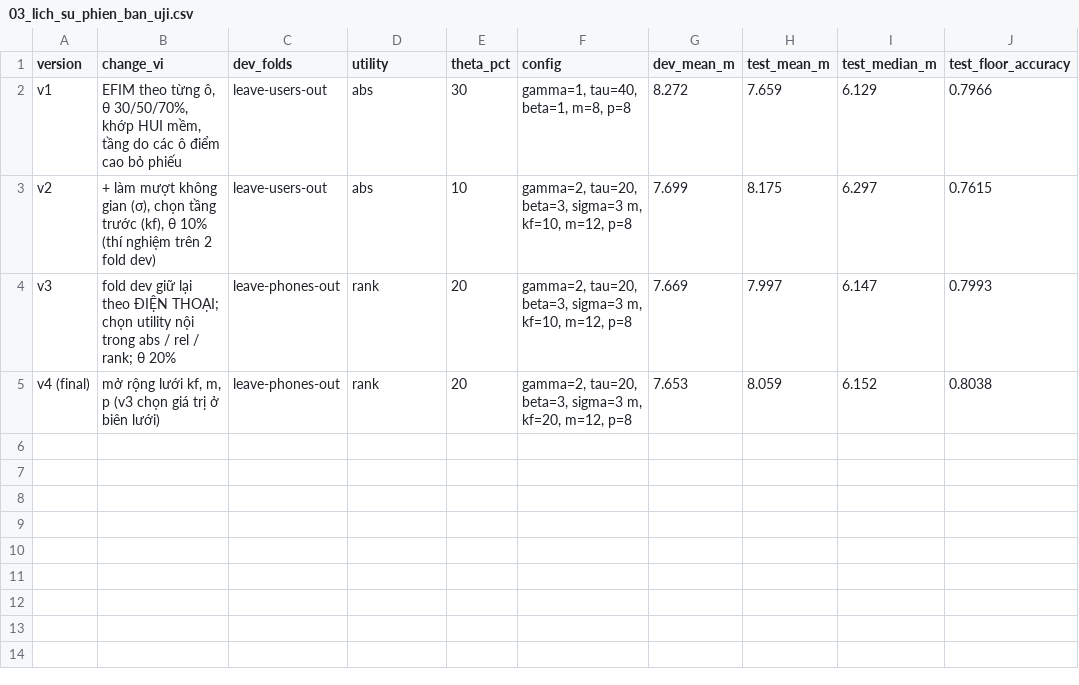
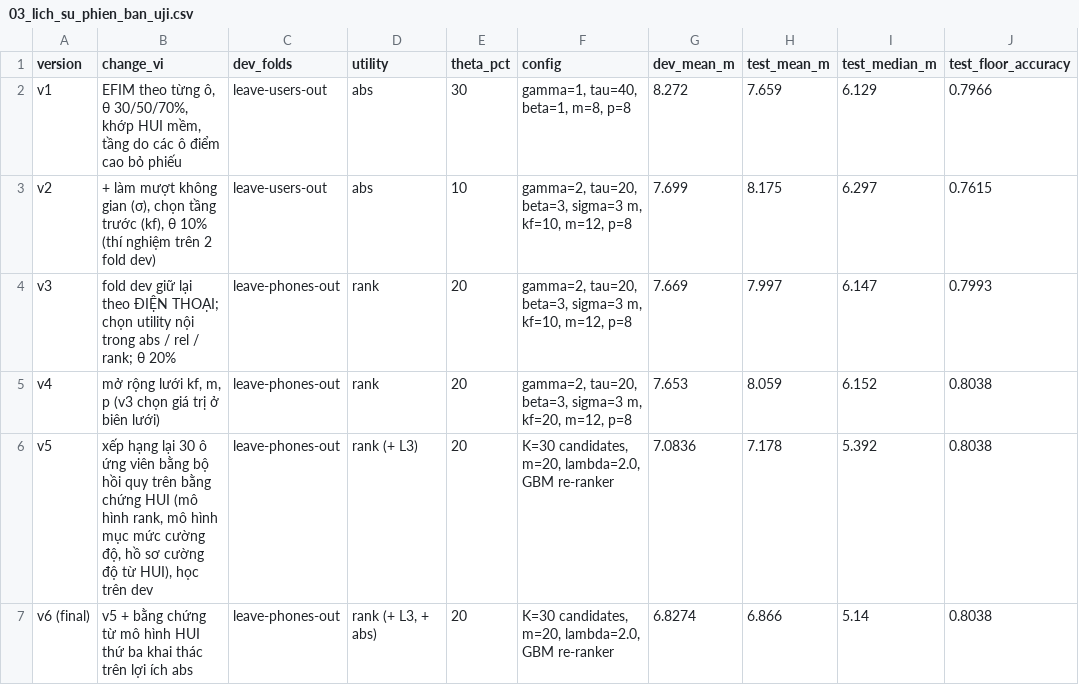
Before and after one commit to ThaiTaka/HUIM-IPS-, a CSV file: BAOCAO/so_lieu/03_lich_su_phien_ban_uji.csv, drawn as a sheet.

```diff
--- a/BAOCAO/so_lieu/03_lich_su_phien_ban_uji.csv
+++ b/BAOCAO/so_lieu/03_lich_su_phien_ban_uji.csv
@@ -4,2 +4,4 @@ v2,"+ làm mượt không gian (σ), chọn tầng trước (kf), θ 10% (thí n
 v3,fold dev giữ lại theo ĐIỆN THOẠI; chọn utility nội trong abs / rel / rank; θ 20%,leave-phones-out,rank,20,"gamma=2, tau=20, beta=3, sigma=3 m, kf=10, m=12, p=8",7.669,7.997,6.147,0.7993
-v4 (final),"mở rộng lưới kf, m, p (v3 chọn giá trị ở biên lưới)",leave-phones-out,rank,20,"gamma=2, tau=20, beta=3, sigma=3 m, kf=20, m=12, p=8",7.653,8.059,6.152,0.8038
+v4,"mở rộng lưới kf, m, p (v3 chọn giá trị ở biên lưới)",leave-phones-out,rank,20,"gamma=2, tau=20, beta=3, sigma=3 m, kf=20, m=12, p=8",7.653,8.059,6.152,0.8038
+v5,"xếp hạng lại 30 ô ứng viên bằng bộ hồi quy trên bằng chứng HUI (mô hình rank, mô hình mục mức cường độ, hồ sơ cường độ từ HUI), học trên dev",leave-phones-out,rank (+ L3),20,"K=30 candidates, m=20, lambda=2.0, GBM re-ranker",7.0836,7.178,5.392,0.8038
+v6 (final),v5 + bằng chứng từ mô hình HUI thứ ba khai thác trên lợi ích abs,leave-phones-out,"rank (+ L3, + abs)",20,"K=30 candidates, m=20, lambda=2.0, GBM re-ranker",6.8274,6.866,5.14,0.8038
```
Also changed, not shown: BAOCAO/so_lieu/01_ket_qua_tong_hop.csv, BAOCAO/so_lieu/05_tham_chieu.csv, 25 other files.
